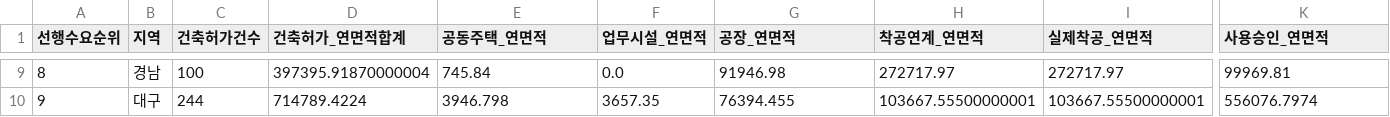
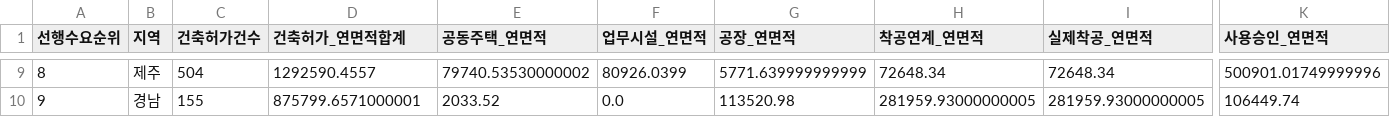
Before and after one commit to Ronaldooh123/steel-demand-report, a CSV file: data/cache/archhub_basis_region_summary_latest.csv, drawn as a sheet; only a part is shown, gaps mark what is left out; the diff covers the shown part only; the diff names each change by its address in the sheet, - before the commit and + after, or states it on an @@ line.

```diff
--- a/data/cache/archhub_basis_region_summary_latest.csv
+++ b/data/cache/archhub_basis_region_summary_latest.csv
-B9 (지역): 경남
+B9 (지역): 제주
-C9 (건축허가건수): 100
+C9 (건축허가건수): 504
-D9 (건축허가_연면적합계): 397395.91870000004
+D9 (건축허가_연면적합계): 1292590.4557
-E9 (공동주택_연면적): 745.84
+E9 (공동주택_연면적): 79740.53530000002
-F9 (업무시설_연면적): 0.0
+F9 (업무시설_연면적): 80926.0399
-G9 (공장_연면적): 91946.98
+G9 (공장_연면적): 5771.639999999999
-H9 (착공연계_연면적): 272717.97
+H9 (착공연계_연면적): 72648.34
-I9 (실제착공_연면적): 272717.97
+I9 (실제착공_연면적): 72648.34
-K9 (사용승인_연면적): 99969.81
+K9 (사용승인_연면적): 500901.01749999996
-B10 (지역): 대구
+B10 (지역): 경남
-C10 (건축허가건수): 244
+C10 (건축허가건수): 155
-D10 (건축허가_연면적합계): 714789.4224
+D10 (건축허가_연면적합계): 875799.6571000001
-E10 (공동주택_연면적): 3946.798
+E10 (공동주택_연면적): 2033.52
-F10 (업무시설_연면적): 3657.35
+F10 (업무시설_연면적): 0.0
-G10 (공장_연면적): 76394.455
+G10 (공장_연면적): 113520.98
-H10 (착공연계_연면적): 103667.55500000001
+H10 (착공연계_연면적): 281959.93000000005
-I10 (실제착공_연면적): 103667.55500000001
+I10 (실제착공_연면적): 281959.93000000005
-K10 (사용승인_연면적): 556076.7974
+K10 (사용승인_연면적): 106449.74
```
Also changed, not shown: 153 edited cells elsewhere in this file, 2 other files.
